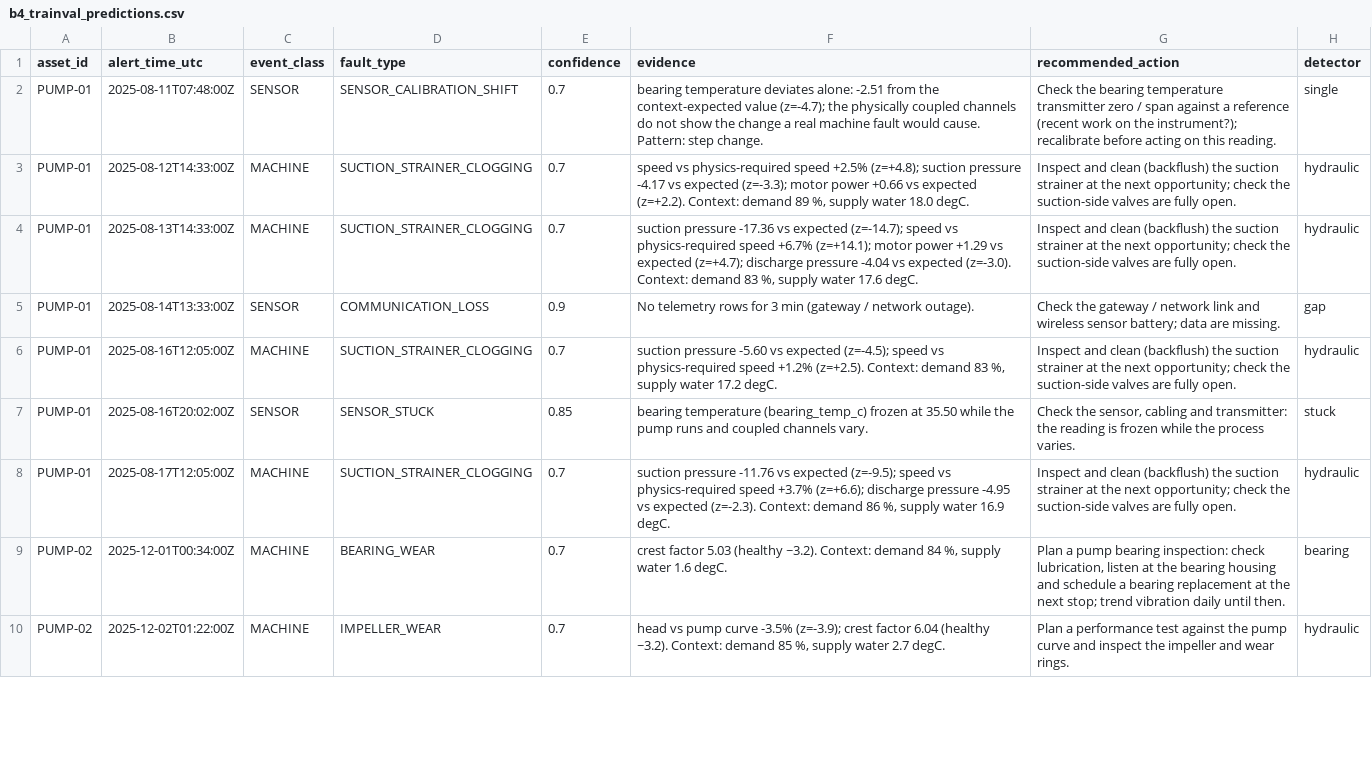
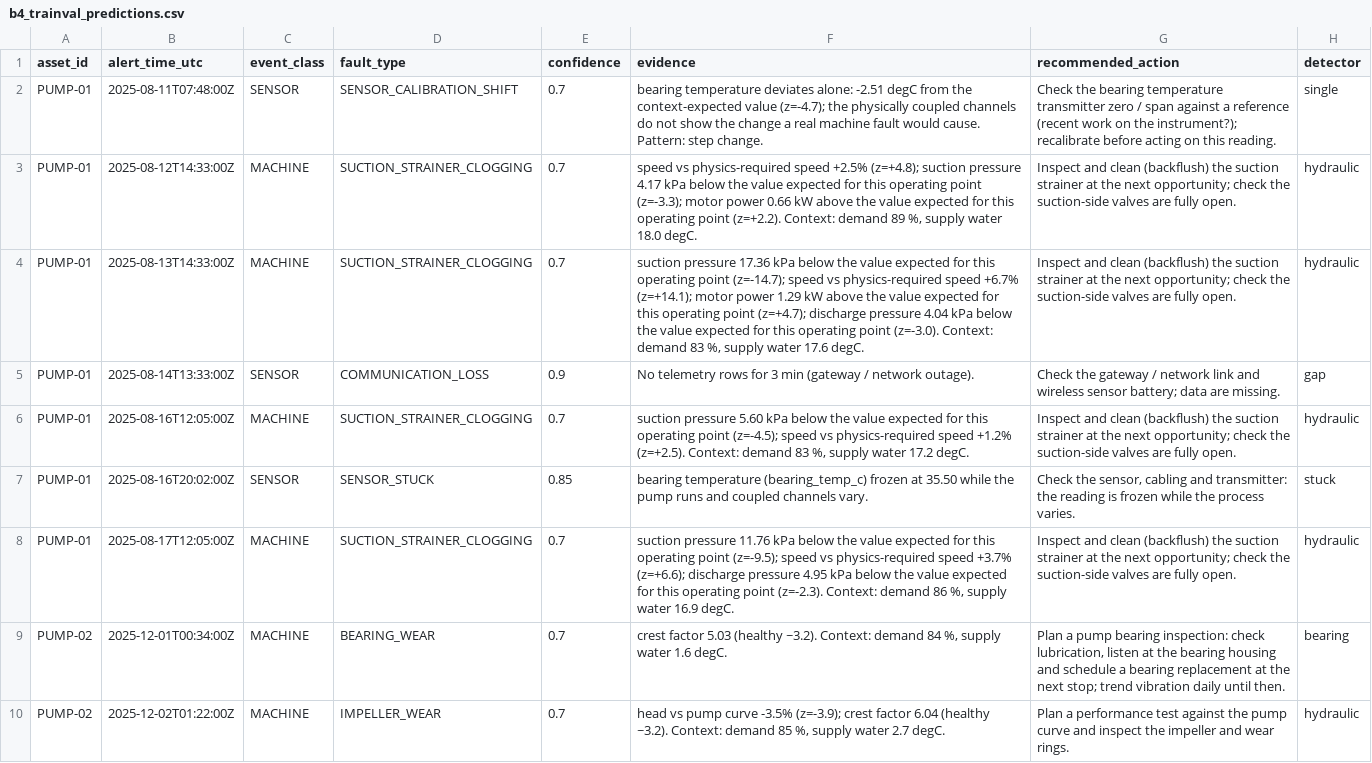
Before and after one commit to Keliaa/uncandtheboys, a CSV file: results/b4_trainval_predictions.csv, drawn as a sheet; only a part is shown; the diff covers the shown part only.

Commit message:
RESULTS.md, tier ablation, evidence units, final frozen predictions (train 92.3, val 95.7, mean 94.0)

```diff
--- a/results/b4_trainval_predictions.csv
+++ b/results/b4_trainval_predictions.csv
@@ -1,9 +1,9 @@
 asset_id,alert_time_utc,event_class,fault_type,confidence,evidence,recommended_action,detector
-PUMP-01,2025-08-11T07:48:00Z,SENSOR,SENSOR_CALIBRATION_SHIFT,0.7,bearing temperature deviates alone: -2.51 from the context-expected value (z=-4.7); the physically coupled channels do not show the change a real machine fault would cause. Pattern: step change.,Check the bearing temperature transmitter zero / span against a reference (recent work on the instrument?); recalibrate before acting on this reading.,single
-PUMP-01,2025-08-12T14:33:00Z,MACHINE,SUCTION_STRAINER_CLOGGING,0.7,"speed vs physics-required speed +2.5% (z=+4.8); suction pressure -4.17 vs expected (z=-3.3); motor power +0.66 vs expected (z=+2.2). Context: demand 89 %, supply water 18.0 degC.",Inspect and clean (backflush) the suction strainer at the next opportunity; check the suction-side valves are fully open.,hydraulic
-PUMP-01,2025-08-13T14:33:00Z,MACHINE,SUCTION_STRAINER_CLOGGING,0.7,"suction pressure -17.36 vs expected (z=-14.7); speed vs physics-required speed +6.7% (z=+14.1); motor power +1.29 vs expected (z=+4.7); discharge pressure -4.04 vs expected (z=-3.0). Context: demand 83 %, supply water 17.6 degC.",Inspect and clean (backflush) the suction strainer at the next opportunity; check the suction-side valves are fully open.,hydraulic
+PUMP-01,2025-08-11T07:48:00Z,SENSOR,SENSOR_CALIBRATION_SHIFT,0.7,bearing temperature deviates alone: -2.51 degC from the context-expected value (z=-4.7); the physically coupled channels do not show the change a real machine fault would cause. Pattern: step change.,Check the bearing temperature transmitter zero / span against a reference (recent work on the instrument?); recalibrate before acting on this reading.,single
+PUMP-01,2025-08-12T14:33:00Z,MACHINE,SUCTION_STRAINER_CLOGGING,0.7,"speed vs physics-required speed +2.5% (z=+4.8); suction pressure 4.17 kPa below the value expected for this operating point (z=-3.3); motor power 0.66 kW above the value expected for this operating point (z=+2.2). Context: demand 89 %, supply water 18.0 degC.",Inspect and clean (backflush) the suction strainer at the next opportunity; check the suction-side valves are fully open.,hydraulic
+PUMP-01,2025-08-13T14:33:00Z,MACHINE,SUCTION_STRAINER_CLOGGING,0.7,"suction pressure 17.36 kPa below the value expected for this operating point (z=-14.7); speed vs physics-required speed +6.7% (z=+14.1); motor power 1.29 kW above the value expected for this operating point (z=+4.7); discharge pressure 4.04 kPa below the value expected for this operating point (z=-3.0). Context: demand 83 %, supply water 17.6 degC.",Inspect and clean (backflush) the suction strainer at the next opportunity; check the suction-side valves are fully open.,hydraulic
 PUMP-01,2025-08-14T13:33:00Z,SENSOR,COMMUNICATION_LOSS,0.9,No telemetry rows for 3 min (gateway / network outage).,Check the gateway / network link and wireless sensor battery; data are missing.,gap
-PUMP-01,2025-08-16T12:05:00Z,MACHINE,SUCTION_STRAINER_CLOGGING,0.7,"suction pressure -5.60 vs expected (z=-4.5); speed vs physics-required speed +1.2% (z=+2.5). Context: demand 83 %, supply water 17.2 degC.",Inspect and clean (backflush) the suction strainer at the next opportunity; check the suction-side valves are fully open.,hydraulic
+PUMP-01,2025-08-16T12:05:00Z,MACHINE,SUCTION_STRAINER_CLOGGING,0.7,"suction pressure 5.60 kPa below the value expected for this operating point (z=-4.5); speed vs physics-required speed +1.2% (z=+2.5). Context: demand 83 %, supply water 17.2 degC.",Inspect and clean (backflush) the suction strainer at the next opportunity; check the suction-side valves are fully open.,hydraulic
 PUMP-01,2025-08-16T20:02:00Z,SENSOR,SENSOR_STUCK,0.85,bearing temperature (bearing_temp_c) frozen at 35.50 while the pump runs and coupled channels vary.,"Check the sensor, cabling and transmitter: the reading is frozen while the process varies.",stuck
-PUMP-01,2025-08-17T12:05:00Z,MACHINE,SUCTION_STRAINER_CLOGGING,0.7,"suction pressure -11.76 vs expected (z=-9.5); speed vs physics-required speed +3.7% (z=+6.6); discharge pressure -4.95 vs expected (z=-2.3). Context: demand 86 %, supply water 16.9 degC.",Inspect and clean (backflush) the suction strainer at the next opportunity; check the suction-side valves are fully open.,hydraulic
+PUMP-01,2025-08-17T12:05:00Z,MACHINE,SUCTION_STRAINER_CLOGGING,0.7,"suction pressure 11.76 kPa below the value expected for this operating point (z=-9.5); speed vs physics-required speed +3.7% (z=+6.6); discharge pressure 4.95 kPa below the value expected for this operating point (z=-2.3). Context: demand 86 %, supply water 16.9 degC.",Inspect and clean (backflush) the suction strainer at the next opportunity; check the suction-side valves are fully open.,hydraulic
 PUMP-02,2025-12-01T00:34:00Z,MACHINE,BEARING_WEAR,0.7,"crest factor 5.03 (healthy ~3.2). Context: demand 84 %, supply water 1.6 degC.","Plan a pump bearing inspection: check lubrication, listen at the bearing housing and schedule a bearing replacement at the next stop; trend vibration daily until then.",bearing
```
Also changed, not shown: 37 edited cells elsewhere in this file, results/b4_test_predictions.csv, results/b4_validation_predictions.csv, 5 other files.
